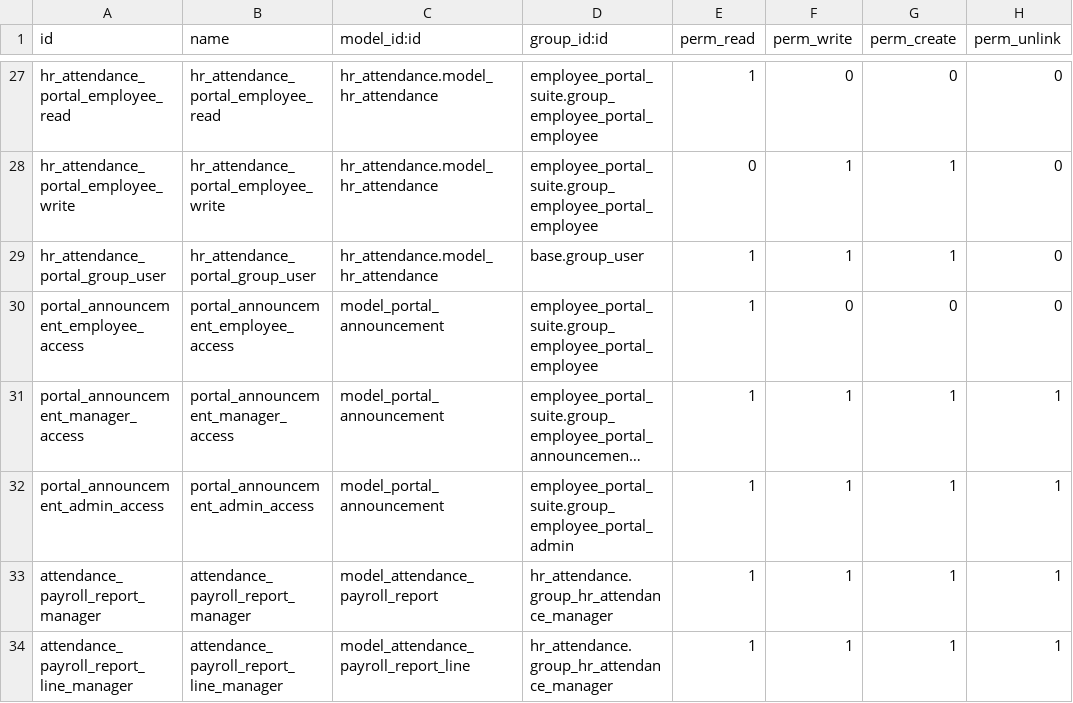
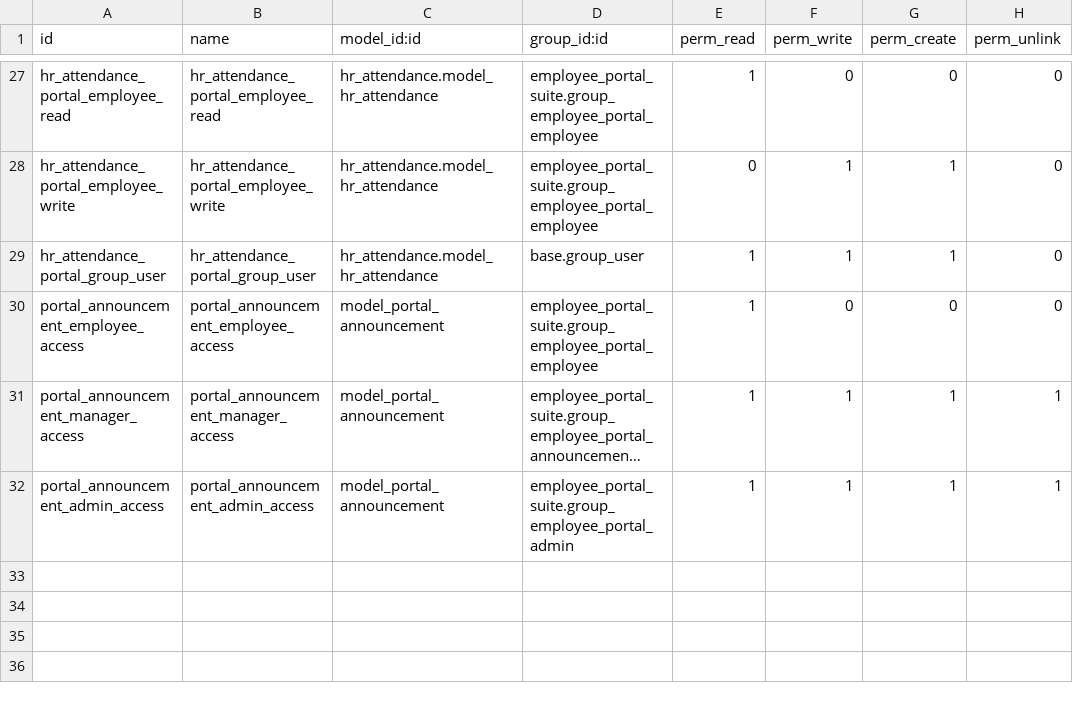
Before and after one commit to Kinan-absar/odoo_custom, a CSV file: custom_addons/employee_portal_suite/security/ir.model.access.csv, drawn as a sheet; only a part is shown, gaps mark what is left out; long unchanged cells end in …; the diff names each change by its address in the sheet, - before the commit and + after, or states it on an @@ line.

```diff
--- a/custom_addons/employee_portal_suite/security/ir.model.access.csv
+++ b/custom_addons/employee_portal_suite/security/ir.model.access.csv
-row 33: attendance_payroll_report_manager | attendance_payroll_report_manager | model_attendance_payroll_report | hr_attendance.group_hr_attendance_manager | 1 | 1 | 1 | 1
-row 34: attendance_payroll_report_line_manager | attendance_payroll_report_line_manager | model_attendance_payroll_report_line | hr_attendance.group_hr_attendance_manager | 1 | 1 | 1 | 1
```
Also changed, not shown: 37 other files.
